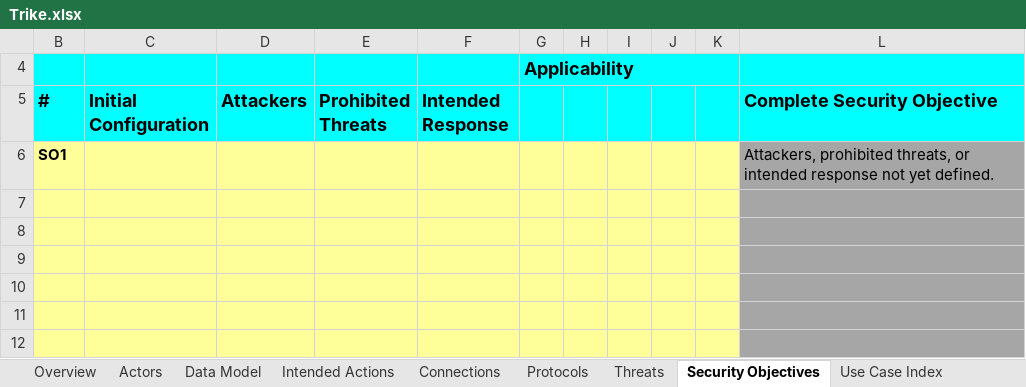
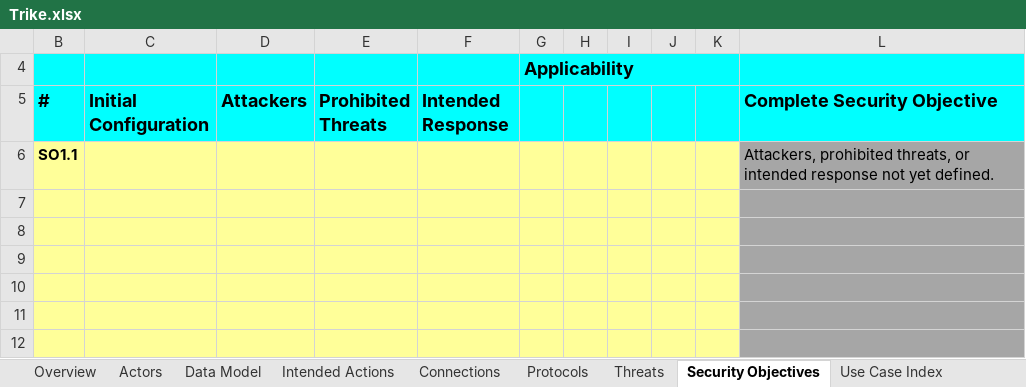
Before and after one commit to sparagi/trike-1, an Excel workbook: spreadsheet/trunk/src/Trike.xlsx, sheet Security Objectives, drawn as a sheet; only a part is shown; values as stored, in another font and other column widths than the file's, no borders; conditional formats not drawn; the diff names each change by its address in the sheet, - before the commit and + after, or states it on an @@ line.

```diff
--- a/spreadsheet/trunk/src/Trike.xlsx (sheet Security Objectives)
+++ b/spreadsheet/trunk/src/Trike.xlsx (sheet Security Objectives)
-B6 (#): SO1
+B6 (#): SO1.1
```
Also changed, not shown: sheet Overview, sheet Use Case Details, formulas that keep their value, hidden cells, spreadsheet/trunk/docs/help/TrikeHelp.xlsx.
